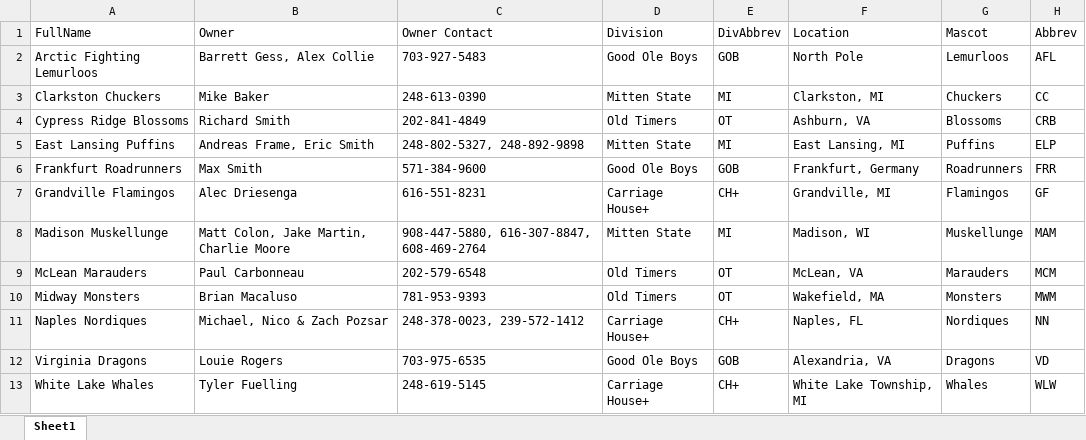
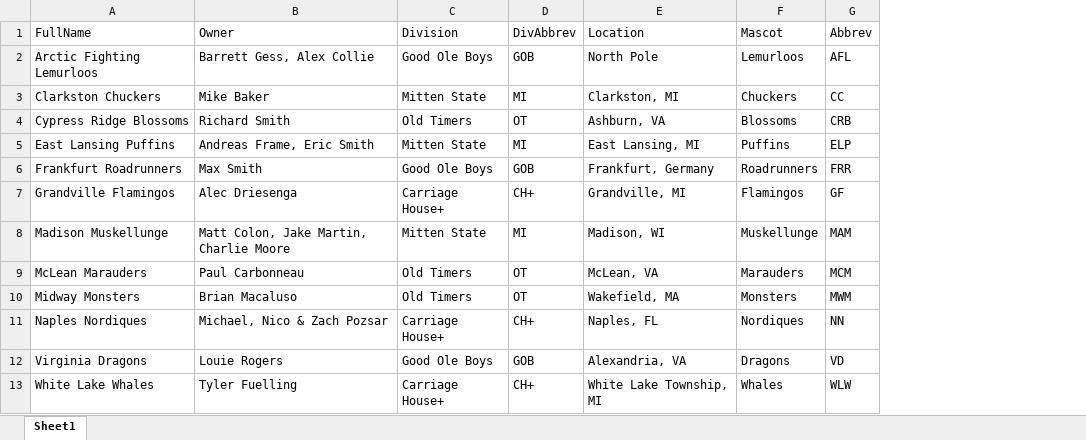
Before and after one commit to rmaxsm/TRUFFLEdash, an Excel workbook: data/teams.xlsx, sheet Sheet1, drawn as a sheet; only a part is shown; values as stored, in another font and other column widths than the file's, no borders; the diff names each change by its address in the sheet, - before the commit and + after, or states it on an @@ line.

```diff
--- a/data/teams.xlsx (sheet Sheet1)
+++ b/data/teams.xlsx (sheet Sheet1)
-column C (Owner Contact), rows 2-13: 703-927-5483 | 248-613-0390 | 202-841-4849 | 248-802-5327, 248-892-9898 | 571-384-9600 | 616-551-8231 | 908-447-5880, 616-307-8847, 608-469-2764 | 202-579-6548 | 781-953-9393 | 248-378-0023, 239-572-1412 | 703-975-6535 | 248-619-5145
```
Also changed, not shown: data/fantasy.xlsx, data/rookierights.xlsx, 6 other files.
